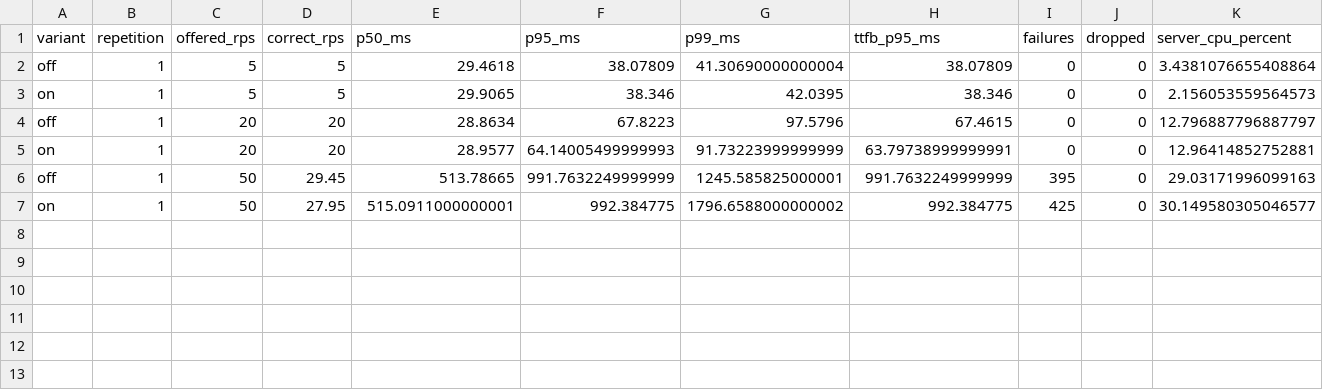
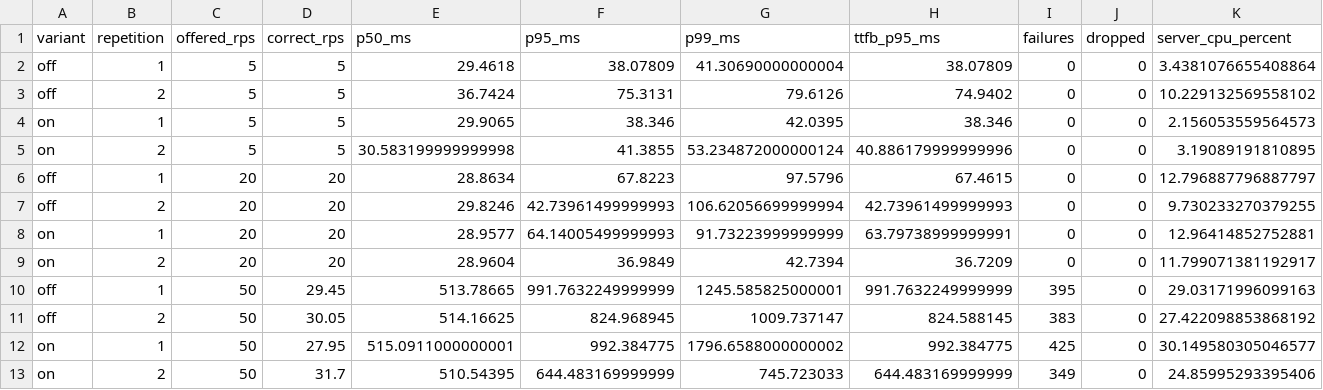
Before and after one commit to FR13ND-ly/Rubicon, a CSV file: benchmarks/results/2026-10-11-w01-diagnostics-002/results.csv, drawn as a sheet; only a part is shown; rows hold the shown columns only; the diff names each change by its address in the sheet, - before the commit and + after, or states it on an @@ line.

Commit message:
docs(bench): record renderer timing results and coverage limits
Complete all twelve original cases across the recorded sessions without replacing measured failures. Retain 1,543 HTTP 503 responses, nine transport timeouts, and two unsupported internal timing populations; record the separate interrupted attempt and correct the earlier timeout-count interpretation.

Verified 60 artifact hashes, 24 byte-identical summary replays, and 42 unchanged existing per-run files. All shutdown/recovery/headroom checks passed. Add per-run figures and explain why logging overhead and sustained capacity remain unestablished.

```diff
--- a/benchmarks/results/2026-10-11-w01-diagnostics-002/results.csv
+++ b/benchmarks/results/2026-10-11-w01-diagnostics-002/results.csv
+row 3: off | 2 | 5 | 5 | 36.7424 | 75.3131 | 79.6126 | 74.9402 | 0 | 0 | 10.229132569558102
+row 5: on | 2 | 5 | 5 | 30.583199999999998 | 41.3855 | 53.234872000000124 | 40.886179999999996 | 0 | 0 | 3.19089191810895
+row 7: off | 2 | 20 | 20 | 29.8246 | 42.73961499999993 | 106.62056699999994 | 42.73961499999993 | 0 | 0 | 9.730233270379255
+row 9: on | 2 | 20 | 20 | 28.9604 | 36.9849 | 42.7394 | 36.7209 | 0 | 0 | 11.799071381192917
+row 11: off | 2 | 50 | 30.05 | 514.16625 | 824.968945 | 1009.737147 | 824.588145 | 383 | 0 | 27.422098853868192
+row 13: on | 2 | 50 | 31.7 | 510.54395 | 644.483169999999 | 745.723033 | 644.483169999999 | 349 | 0 | 24.85995293395406
```
Also changed, not shown: 56 other files.
